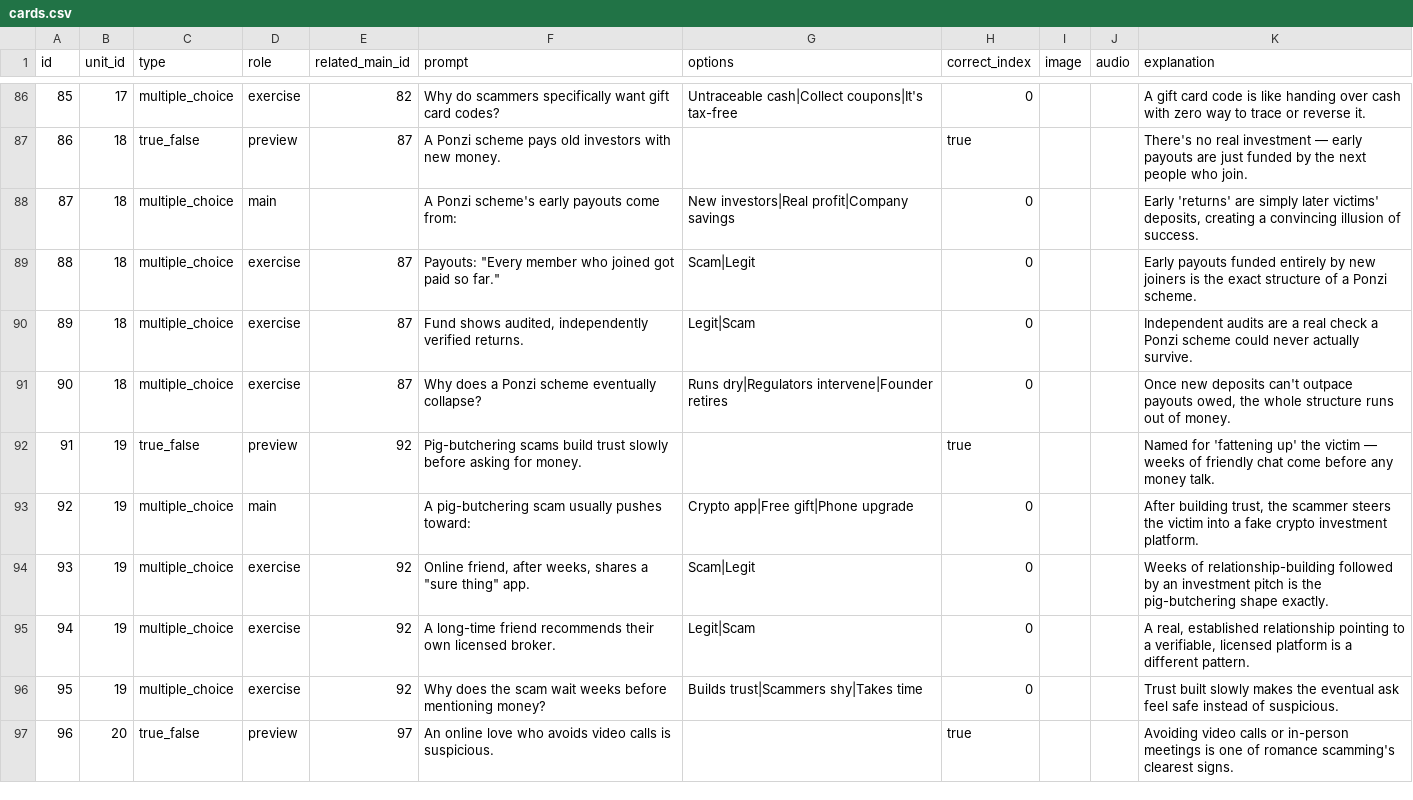
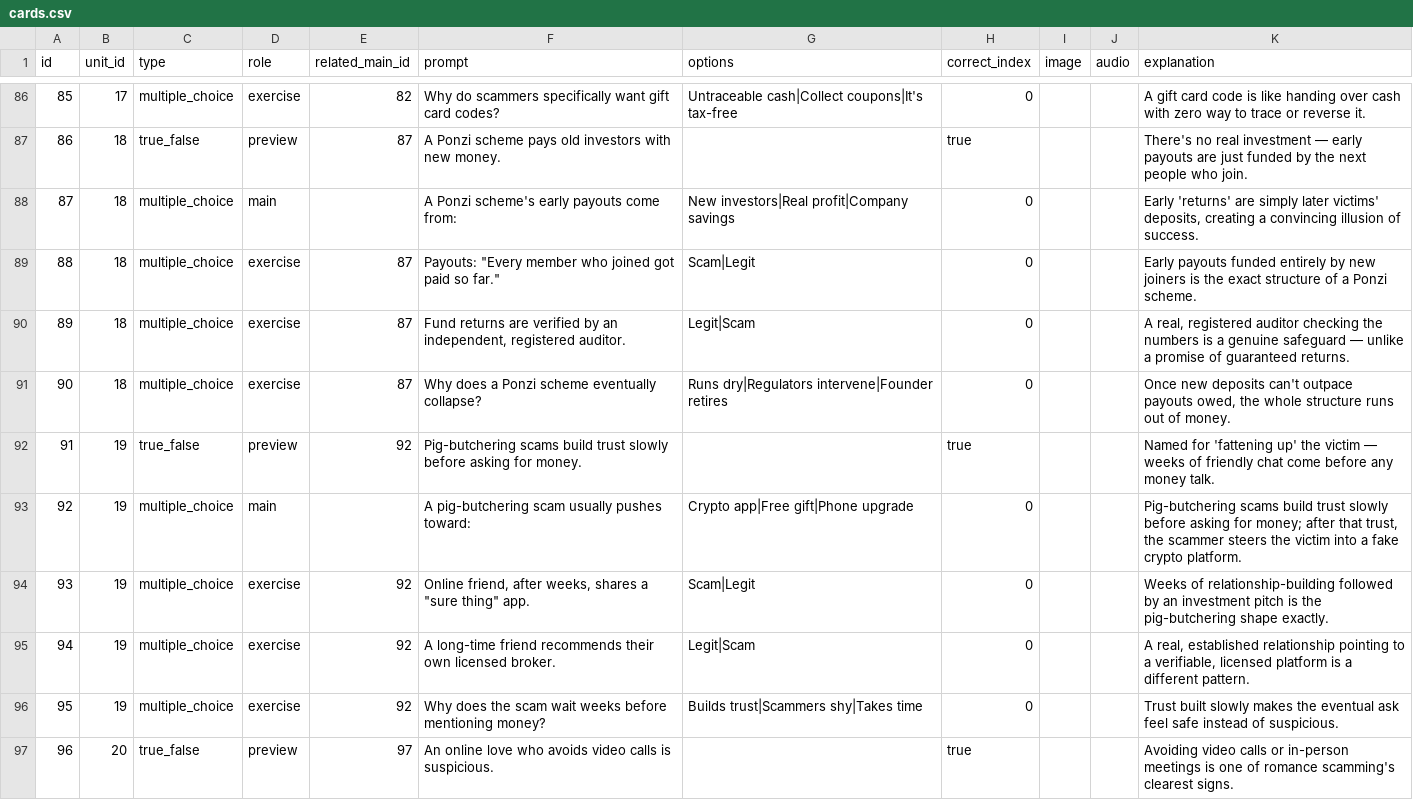
Before and after one commit to yaaddi-courses/scam-fraud-recognition, a CSV file: source/cards.csv, drawn as a sheet; only a part is shown, gaps mark what is left out; the diff covers the shown part only.

Commit message:
Haiku review fixes: main cards teach what previews name, clearer prompts, false claim fixed (v1.1.4)

```diff
--- a/source/cards.csv
+++ b/source/cards.csv
@@ -89,6 +89,6 @@ id,unit_id,type,role,related_main_id,prompt,options,correct_index,image,audio,ex
 88,18,multiple_choice,exercise,87,"Payouts: ""Every member who joined got paid so far.""",Scam|Legit,0,,,Early payouts funded entirely by new joiners is the exact structure of a Ponzi scheme.
-89,18,multiple_choice,exercise,87,"Fund shows audited, independently verified returns.",Legit|Scam,0,,,Independent audits are a real check a Ponzi scheme could never actually survive.
+89,18,multiple_choice,exercise,87,"Fund returns are verified by an independent, registered auditor.",Legit|Scam,0,,,"A real, registered auditor checking the numbers is a genuine safeguard — unlike a promise of guaranteed returns."
 90,18,multiple_choice,exercise,87,Why does a Ponzi scheme eventually collapse?,Runs dry|Regulators intervene|Founder retires,0,,,"Once new deposits can't outpace payouts owed, the whole structure runs out of money."
 91,19,true_false,preview,92,Pig-butchering scams build trust slowly before asking for money.,,true,,,Named for 'fattening up' the victim — weeks of friendly chat come before any money talk.
-92,19,multiple_choice,main,,A pig-butchering scam usually pushes toward:,Crypto app|Free gift|Phone upgrade,0,,,"After building trust, the scammer steers the victim into a fake crypto investment platform."
+92,19,multiple_choice,main,,A pig-butchering scam usually pushes toward:,Crypto app|Free gift|Phone upgrade,0,,,"Pig-butchering scams build trust slowly before asking for money; after that trust, the scammer steers the victim into a fake crypto platform."
 93,19,multiple_choice,exercise,92,"Online friend, after weeks, shares a ""sure thing"" app.",Scam|Legit,0,,,Weeks of relationship-building followed by an investment pitch is the pig-butchering shape exactly.
```
Also changed, not shown: 22 edited cells elsewhere in this file, source/meta.csv, 2 other files.
